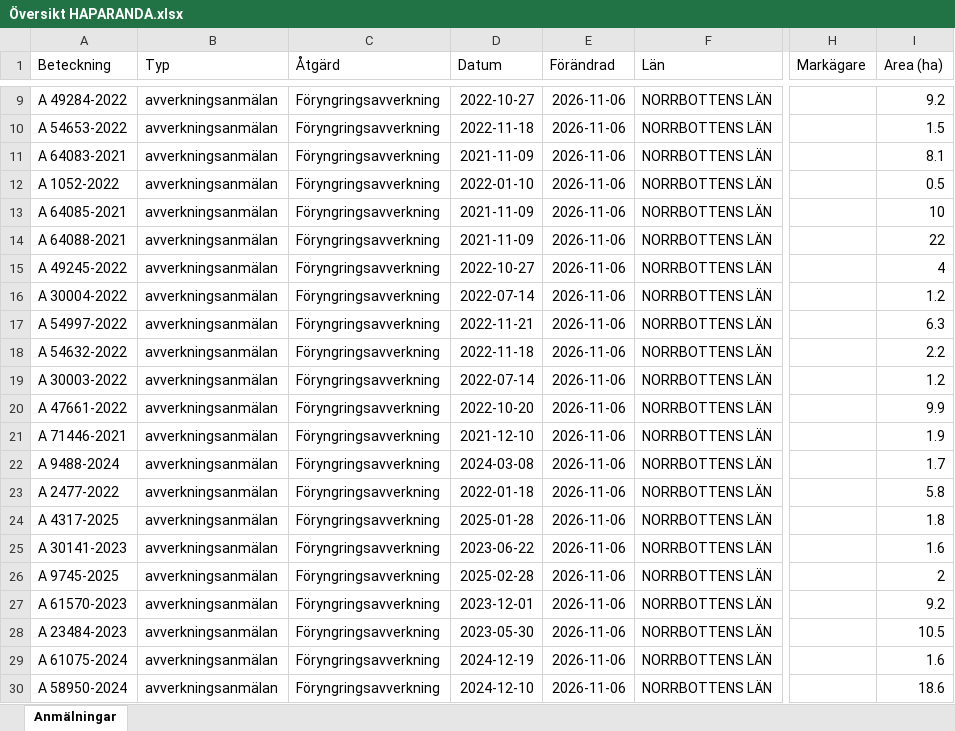
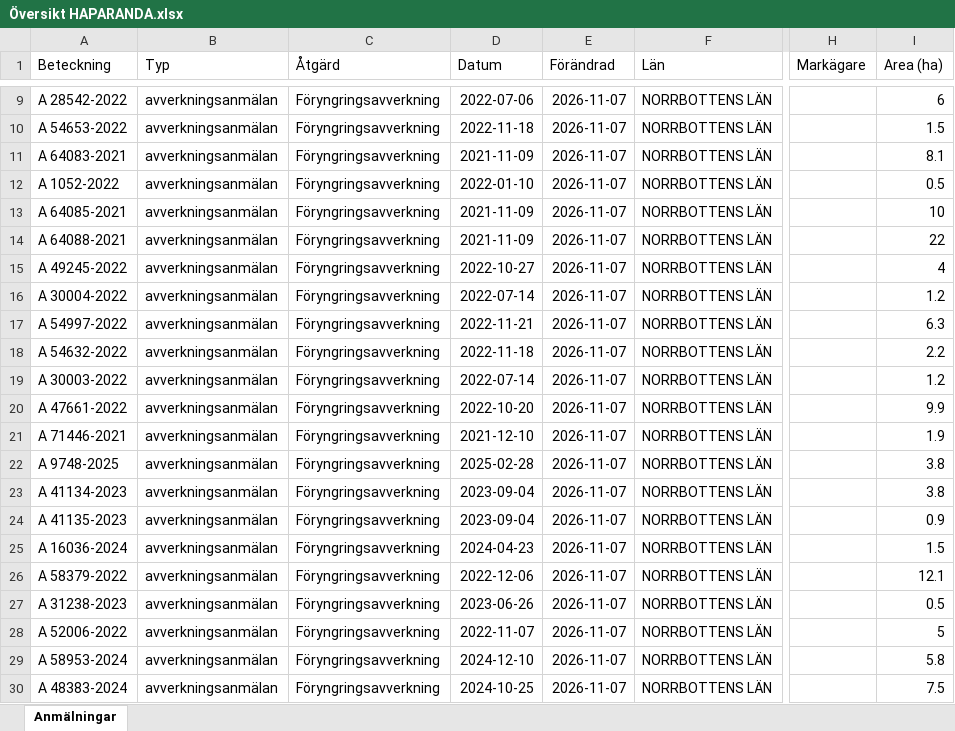
Before and after one commit to klasma/Logging_2583, an Excel workbook: Översikt HAPARANDA.xlsx, sheet Anmälningar, drawn as a sheet; only a part is shown, gaps mark what is left out; values as stored, in another font and other column widths than the file's, no borders; the diff covers the shown part only; the diff names each change by its address in the sheet, - before the commit and + after, or states it on an @@ line.

```diff
--- a/Översikt HAPARANDA.xlsx (sheet Anmälningar)
+++ b/Översikt HAPARANDA.xlsx (sheet Anmälningar)
-A9 (Beteckning): A 49284-2022
+A9 (Beteckning): A 28542-2022
-D9 (Datum): 2022-10-27
+D9 (Datum): 2022-07-06
-E9:E30 (Förändrad): 2026-11-06
+E9:E30 (Förändrad): 2026-11-07
-I9 (Area (ha)): 9.2
+I9 (Area (ha)): 6
-A22 (Beteckning): A 9488-2024
+A22 (Beteckning): A 9748-2025
-D22 (Datum): 2024-03-08
+D22 (Datum): 2025-02-28
-I22 (Area (ha)): 1.7
+I22 (Area (ha)): 3.8
-A23 (Beteckning): A 2477-2022
+A23 (Beteckning): A 41134-2023
-D23 (Datum): 2022-01-18
+D23 (Datum): 2023-09-04
-I23 (Area (ha)): 5.8
+I23 (Area (ha)): 3.8
-A24 (Beteckning): A 4317-2025
+A24 (Beteckning): A 41135-2023
-D24 (Datum): 2025-01-28
+D24 (Datum): 2023-09-04
-I24 (Area (ha)): 1.8
+I24 (Area (ha)): 0.9
-A25 (Beteckning): A 30141-2023
+A25 (Beteckning): A 16036-2024
-D25 (Datum): 2023-06-22
+D25 (Datum): 2024-04-23
-I25 (Area (ha)): 1.6
+I25 (Area (ha)): 1.5
-A26 (Beteckning): A 9745-2025
+A26 (Beteckning): A 58379-2022
-D26 (Datum): 2025-02-28
+D26 (Datum): 2022-12-06
-I26 (Area (ha)): 2
+I26 (Area (ha)): 12.1
-A27 (Beteckning): A 61570-2023
+A27 (Beteckning): A 31238-2023
-D27 (Datum): 2023-12-01
+D27 (Datum): 2023-06-26
-I27 (Area (ha)): 9.2
+I27 (Area (ha)): 0.5
-A28 (Beteckning): A 23484-2023
+A28 (Beteckning): A 52006-2022
-D28 (Datum): 2023-05-30
+D28 (Datum): 2022-11-07
-I28 (Area (ha)): 10.5
+I28 (Area (ha)): 5
-A29 (Beteckning): A 61075-2024
+A29 (Beteckning): A 58953-2024
-D29 (Datum): 2024-12-19
+D29 (Datum): 2024-12-10
-I29 (Area (ha)): 1.6
+I29 (Area (ha)): 5.8
-A30 (Beteckning): A 58950-2024
+A30 (Beteckning): A 48383-2024
-D30 (Datum): 2024-12-10
+D30 (Datum): 2024-10-25
-I30 (Area (ha)): 18.6
+I30 (Area (ha)): 7.5
```
Also changed, not shown: 629 edited cells elsewhere in this sheet, artfynd/A 1855-2025 artfynd.xlsx, artfynd/A 21714-2026 artfynd.xlsx, 33 other files.
